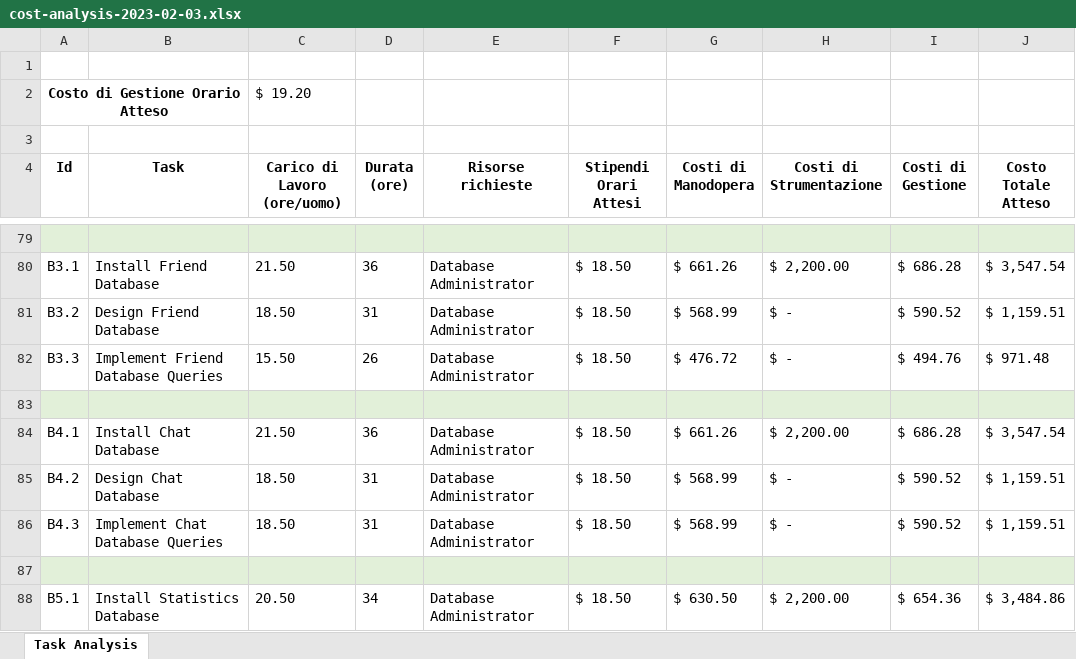
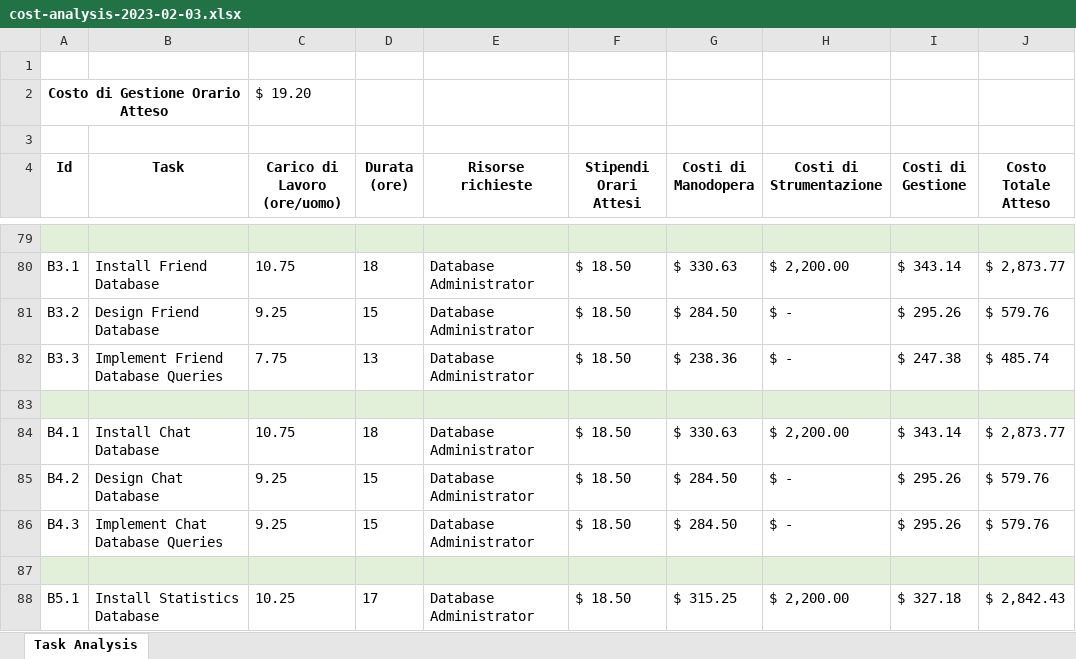
Before and after one commit to ldss-project/swagger-apis, an Excel workbook: docs/resources/tables/cost-analysis-2023-02-03.xlsx, sheet Task Analysis, drawn as a sheet; only a part is shown, gaps mark what is left out; values as stored, in another font and other column widths than the file's, no borders; the diff covers the shown part only; the diff names each change by its address in the sheet, - before the commit and + after, or states it on an @@ line.

```diff
--- a/docs/resources/tables/cost-analysis-2023-02-03.xlsx (sheet Task Analysis)
+++ b/docs/resources/tables/cost-analysis-2023-02-03.xlsx (sheet Task Analysis)
-C80 (Carico di Lavoro (ore/uomo)): 21.50
+C80 (Carico di Lavoro (ore/uomo)): 10.75
-D80 (Durata (ore)): 36
+D80 (Durata (ore)): 18
-G80 (Costi di Manodopera): $ 661.26
+G80 (Costi di Manodopera): $ 330.63
-I80 (Costi di Gestione): $ 686.28
+I80 (Costi di Gestione): $ 343.14
-J80 (Costo Totale Atteso): $ 3,547.54
+J80 (Costo Totale Atteso): $ 2,873.77
-C81 (Carico di Lavoro (ore/uomo)): 18.50
+C81 (Carico di Lavoro (ore/uomo)): 9.25
-D81 (Durata (ore)): 31
+D81 (Durata (ore)): 15
-G81 (Costi di Manodopera): $ 568.99
+G81 (Costi di Manodopera): $ 284.50
-I81 (Costi di Gestione): $ 590.52
+I81 (Costi di Gestione): $ 295.26
-J81 (Costo Totale Atteso): $ 1,159.51
+J81 (Costo Totale Atteso): $ 579.76
-C82 (Carico di Lavoro (ore/uomo)): 15.50
+C82 (Carico di Lavoro (ore/uomo)): 7.75
-D82 (Durata (ore)): 26
+D82 (Durata (ore)): 13
-G82 (Costi di Manodopera): $ 476.72
+G82 (Costi di Manodopera): $ 238.36
-I82 (Costi di Gestione): $ 494.76
+I82 (Costi di Gestione): $ 247.38
-J82 (Costo Totale Atteso): $ 971.48
+J82 (Costo Totale Atteso): $ 485.74
-C84 (Carico di Lavoro (ore/uomo)): 21.50
+C84 (Carico di Lavoro (ore/uomo)): 10.75
-D84 (Durata (ore)): 36
+D84 (Durata (ore)): 18
-G84 (Costi di Manodopera): $ 661.26
+G84 (Costi di Manodopera): $ 330.63
-I84 (Costi di Gestione): $ 686.28
+I84 (Costi di Gestione): $ 343.14
-J84 (Costo Totale Atteso): $ 3,547.54
+J84 (Costo Totale Atteso): $ 2,873.77
-C85:C86 (Carico di Lavoro (ore/uomo)): 18.50
+C85:C86 (Carico di Lavoro (ore/uomo)): 9.25
-D85:D86 (Durata (ore)): 31
+D85:D86 (Durata (ore)): 15
-G85:G86 (Costi di Manodopera): $ 568.99
+G85:G86 (Costi di Manodopera): $ 284.50
-I85:I86 (Costi di Gestione): $ 590.52
+I85:I86 (Costi di Gestione): $ 295.26
-J85:J86 (Costo Totale Atteso): $ 1,159.51
+J85:J86 (Costo Totale Atteso): $ 579.76
-C88 (Carico di Lavoro (ore/uomo)): 20.50
+C88 (Carico di Lavoro (ore/uomo)): 10.25
-D88 (Durata (ore)): 34
+D88 (Durata (ore)): 17
-G88 (Costi di Manodopera): $ 630.50
+G88 (Costi di Manodopera): $ 315.25
-I88 (Costi di Gestione): $ 654.36
+I88 (Costi di Gestione): $ 327.18
-J88 (Costo Totale Atteso): $ 3,484.86
+J88 (Costo Totale Atteso): $ 2,842.43
```
Also changed, not shown: 65 edited cells elsewhere in this sheet, docs/resources/tables/task-analysis-2023-02-03.xlsx, 10 other files.
